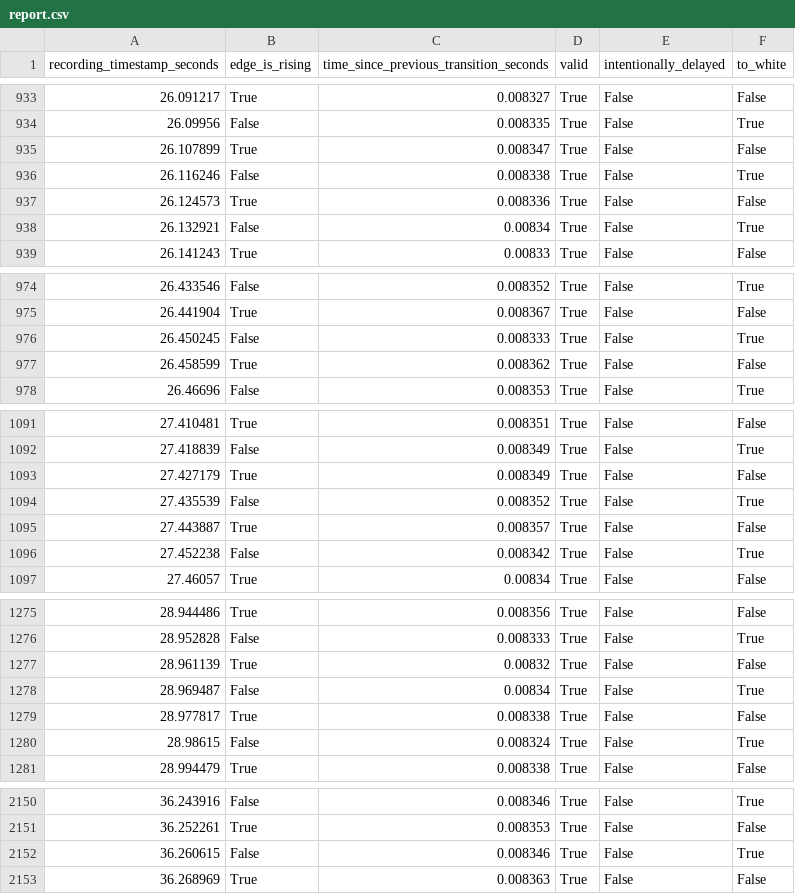
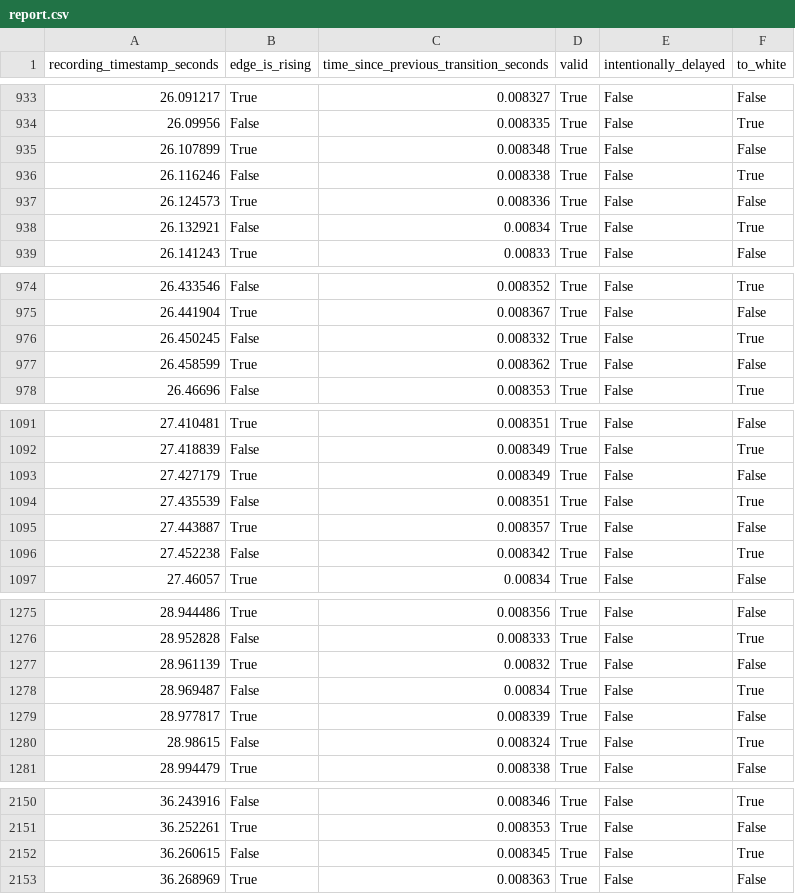
Before and after one commit to dechamps/videojitter, a CSV file: videojitter_test/cases/lg_119p_lowbrightness/test_output/report.csv, drawn as a sheet; only a part is shown, gaps mark what is left out; the diff covers the shown part only.

```diff
--- a/videojitter_test/cases/lg_119p_lowbrightness/test_output/report.csv
+++ b/videojitter_test/cases/lg_119p_lowbrightness/test_output/report.csv
@@ -934,3 +934,3 @@ recording_timestamp_seconds,edge_is_rising,time_since_previous_transition_second
 26.09956,False,0.008335,True,False,True
-26.107899,True,0.008347,True,False,False
+26.107899,True,0.008348,True,False,False
 26.116246,False,0.008338,True,False,True
@@ -975,3 +975,3 @@ recording_timestamp_seconds,edge_is_rising,time_since_previous_transition_second
 26.441904,True,0.008367,True,False,False
-26.450245,False,0.008333,True,False,True
+26.450245,False,0.008332,True,False,True
 26.458599,True,0.008362,True,False,False
@@ -1093,3 +1093,3 @@ recording_timestamp_seconds,edge_is_rising,time_since_previous_transition_second
 27.427179,True,0.008349,True,False,False
-27.435539,False,0.008352,True,False,True
+27.435539,False,0.008351,True,False,True
 27.443887,True,0.008357,True,False,False
@@ -1278,3 +1278,3 @@ recording_timestamp_seconds,edge_is_rising,time_since_previous_transition_second
 28.969487,False,0.00834,True,False,True
-28.977817,True,0.008338,True,False,False
+28.977817,True,0.008339,True,False,False
 28.98615,False,0.008324,True,False,True
@@ -2151,3 +2151,3 @@ recording_timestamp_seconds,edge_is_rising,time_since_previous_transition_second
 36.252261,True,0.008353,True,False,False
-36.260615,False,0.008346,True,False,True
+36.260615,False,0.008345,True,False,True
 36.268969,True,0.008363,True,False,False
```
Also changed, not shown: 1 removed row and 15 edited cells elsewhere in this file, videojitter_test/cases/asuswmp_240p_at_240hz/test_output/report.csv, videojitter_test/cases/lg_119p/test_output/report.csv, 48 other files.
